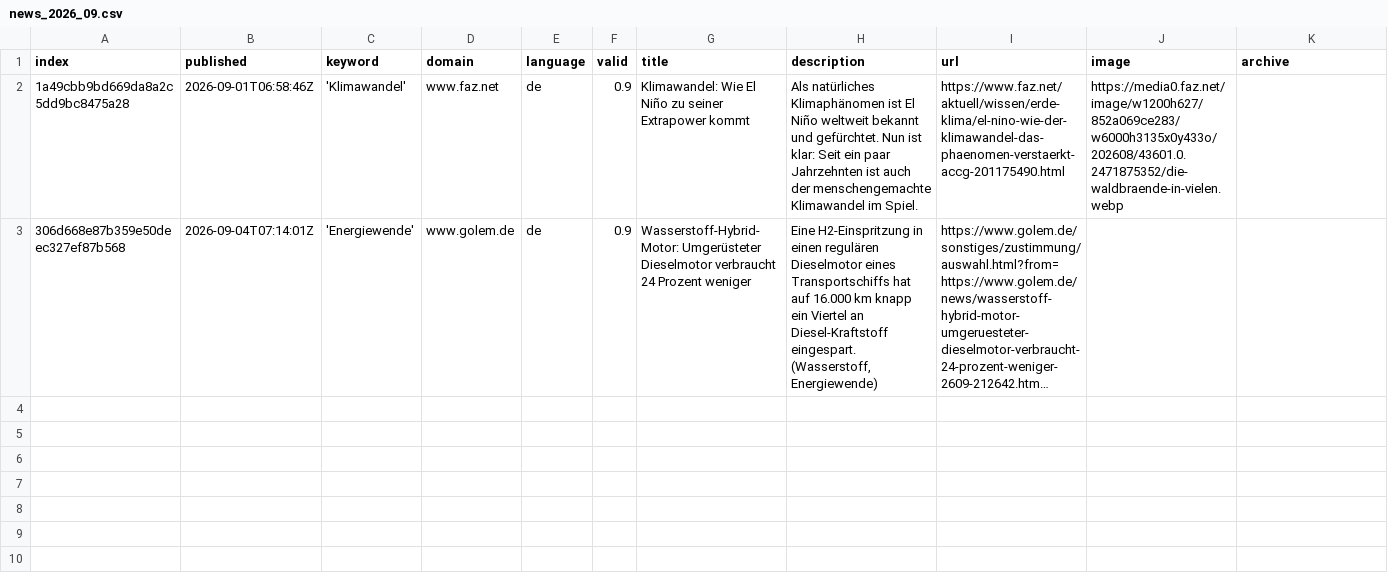
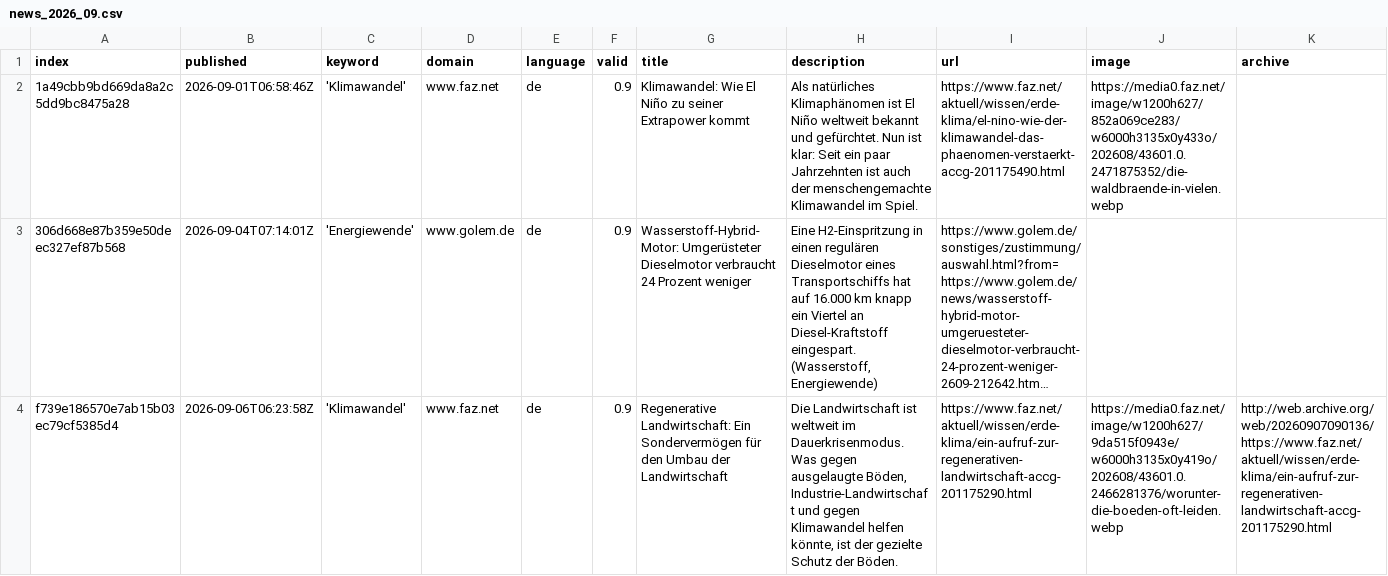
Before and after one commit to claba-news/climateIsComing, a CSV file: csv/news_2026_09.csv, drawn as a sheet; only a part is shown; long unchanged cells end in …; rows hold the shown columns only; the diff names each change by its address in the sheet, - before the commit and + after, or states it on an @@ line.

```diff
--- a/csv/news_2026_09.csv
+++ b/csv/news_2026_09.csv
+row 4: f739e186570e7ab15b03ec79cf5385d4 | 2026-09-06T06:23:58Z | 'Klimawandel' | www.faz.net | de | 0.9 | Regenerative Landwirtschaft: Ein Sondervermögen für den Umbau der Landwirtschaft | Die Landwirtschaft ist weltweit im Dauerkrisenmodus. Was gegen ausgelaugte Böden, Industrie-Landwirtschaft und gegen Klimawandel helfen könnte, ist der gezielte Schutz der Böden. | https://www.faz.net/aktuell/wissen/erde-klima/ein-aufruf-zur-regenerativen-landwirtschaft-accg-201175290.html | https://media0.faz.net/image/w1200h627/9da515f0943e/w6000h3135x0y419o/202608/43601.0.2466281376/worunter-die-boeden-oft-leiden.webp | http://web.archive.org/web/20260907090136/https://www.faz.net/aktuell/wissen/erde-klima/ein-aufruf-zur-regenerativen-landwirtschaft-accg-201175290.html
```
Also changed, not shown: keywords.csv.
